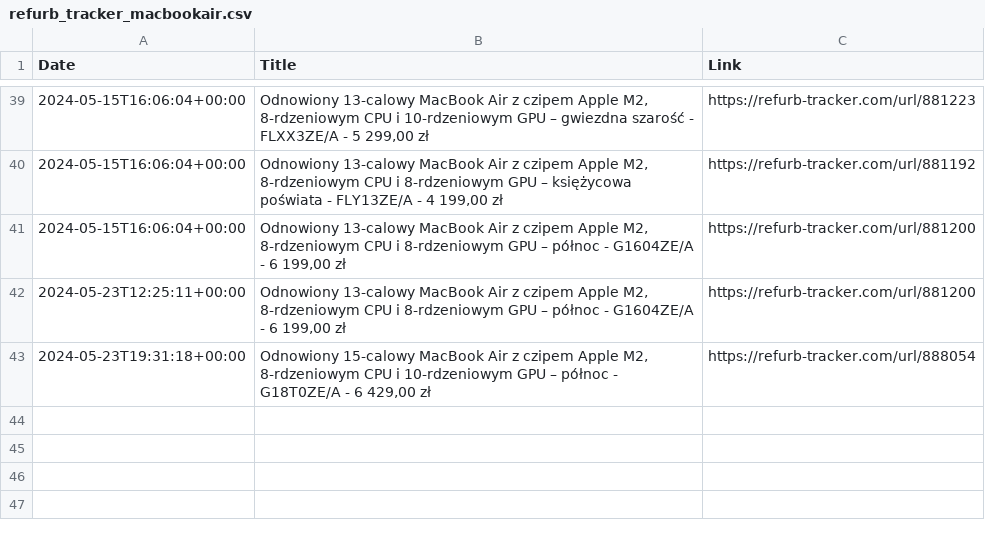
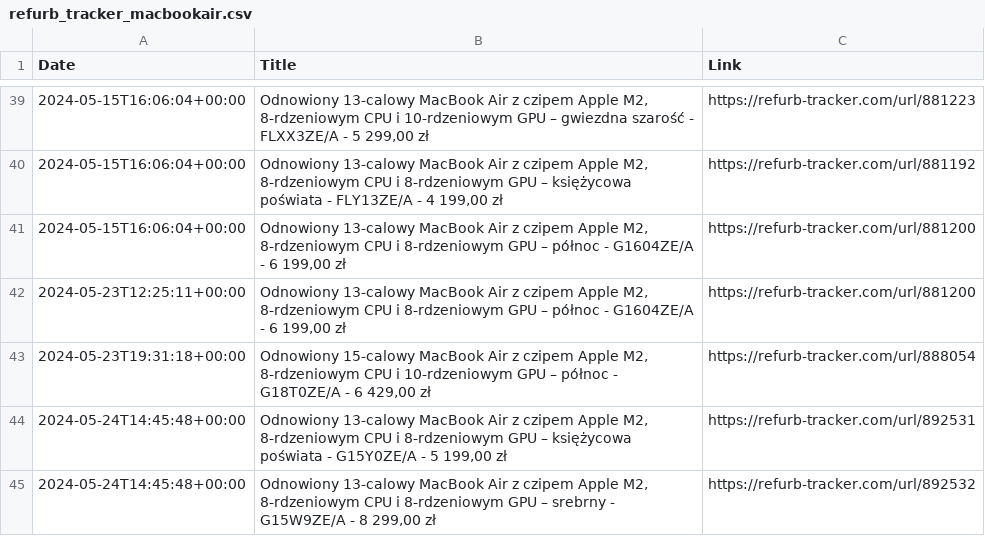
Before and after one commit to felconmar/refurb-tracker-history, a CSV file: data/pl/refurb_tracker_macbookair.csv, drawn as a sheet; only a part is shown, gaps mark what is left out; the diff names each change by its address in the sheet, - before the commit and + after, or states it on an @@ line.

```diff
--- a/data/pl/refurb_tracker_macbookair.csv
+++ b/data/pl/refurb_tracker_macbookair.csv
+row 44: 2024-05-24T14:45:48+00:00 | Odnowiony 13-calowy MacBook Air z czipem Apple M2, 8‑rdzeniowym CPU i 8‑rdzeniowym GPU – księżycowa poświata - G15Y0ZE/A - 5 199,00 zł | https://refurb-tracker.com/url/892531
+row 45: 2024-05-24T14:45:48+00:00 | Odnowiony 13-calowy MacBook Air z czipem Apple M2, 8‑rdzeniowym CPU i 8‑rdzeniowym GPU – srebrny - G15W9ZE/A - 8 299,00 zł | https://refurb-tracker.com/url/892532
```
Also changed, not shown: data/at/refurb_tracker_macbookpro.csv, data/ch/refurb_tracker_macbookair.csv, 7 other files.
